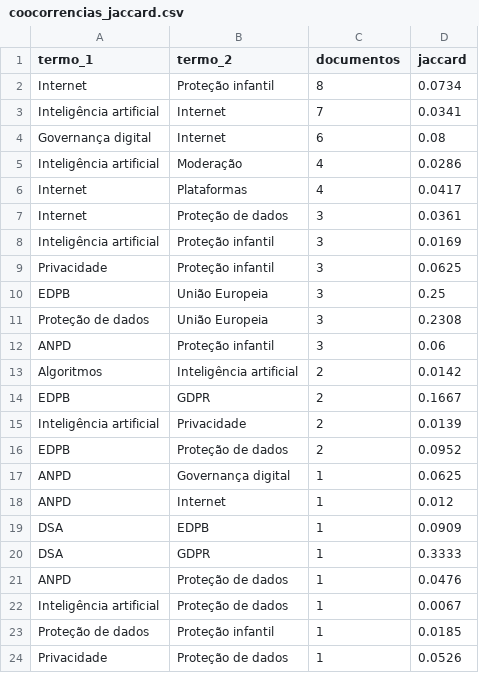
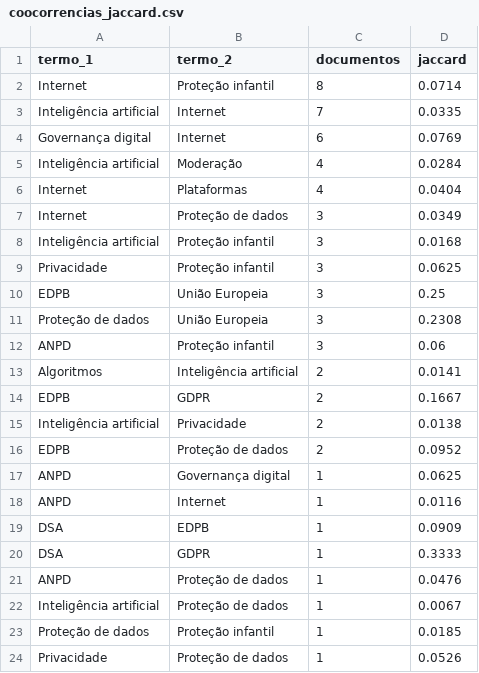
Before and after one commit to anamacao/FAPESP-PIBIC-scrapping, a CSV file: reports/curadoria/latest/coocorrencias_jaccard.csv, drawn as a sheet; only a part is shown; the diff covers the shown part only.

```diff
--- a/reports/curadoria/latest/coocorrencias_jaccard.csv
+++ b/reports/curadoria/latest/coocorrencias_jaccard.csv
@@ -1,9 +1,9 @@
 termo_1,termo_2,documentos,jaccard
-Internet,Proteção infantil,8,0.0734
-Inteligência artificial,Internet,7,0.0341
-Governança digital,Internet,6,0.08
-Inteligência artificial,Moderação,4,0.0286
-Internet,Plataformas,4,0.0417
-Internet,Proteção de dados,3,0.0361
-Inteligência artificial,Proteção infantil,3,0.0169
+Internet,Proteção infantil,8,0.0714
+Inteligência artificial,Internet,7,0.0335
+Governança digital,Internet,6,0.0769
+Inteligência artificial,Moderação,4,0.0284
+Internet,Plataformas,4,0.0404
+Internet,Proteção de dados,3,0.0349
+Inteligência artificial,Proteção infantil,3,0.0168
 Privacidade,Proteção infantil,3,0.0625
@@ -12,8 +12,8 @@ Proteção de dados,União Europeia,3,0.2308
 ANPD,Proteção infantil,3,0.06
-Algoritmos,Inteligência artificial,2,0.0142
+Algoritmos,Inteligência artificial,2,0.0141
 EDPB,GDPR,2,0.1667
-Inteligência artificial,Privacidade,2,0.0139
+Inteligência artificial,Privacidade,2,0.0138
 EDPB,Proteção de dados,2,0.0952
 ANPD,Governança digital,1,0.0625
-ANPD,Internet,1,0.012
+ANPD,Internet,1,0.0116
 DSA,EDPB,1,0.0909
```
Also changed, not shown: 6 edited cells elsewhere in this file, data/analysis/evidencias_tematicas.csv, data/news.csv, 30 other files.
